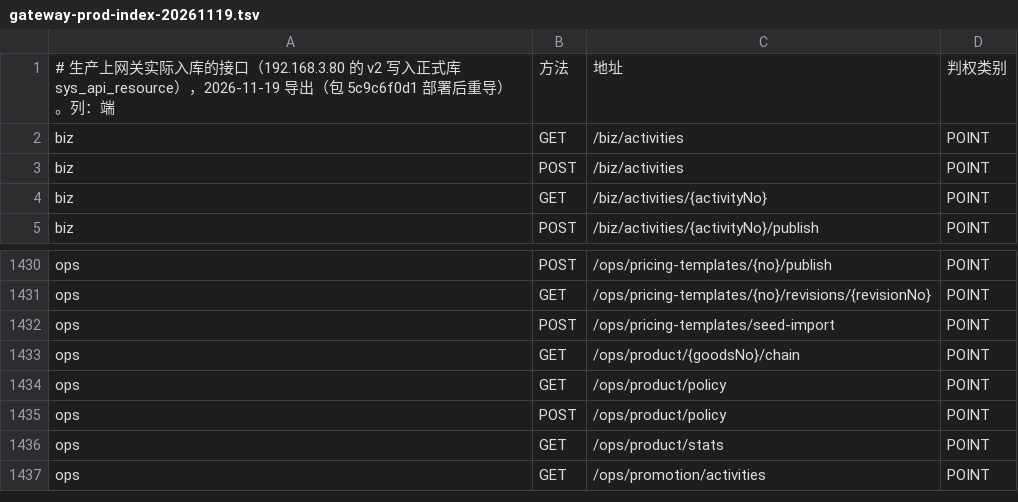
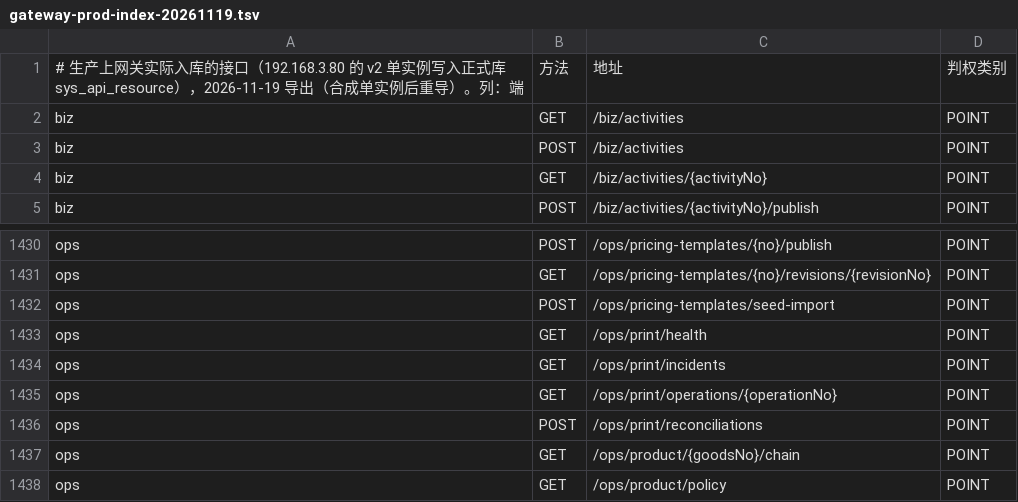
Before and after one commit to robinwu2021-code/ai-shop, a TSV file: docs/api/gateway-prod-index-20261119.tsv, drawn as a sheet; only a part is shown, gaps mark what is left out; the shorter side is filled out with more unchanged rows.

```diff
--- a/docs/api/gateway-prod-index-20261119.tsv
+++ b/docs/api/gateway-prod-index-20261119.tsv
@@ -1,2 +1,2 @@
-# 生产上网关实际入库的接口（192.168.3.80 的 v2 写入正式库 sys_api_resource），2026-11-19 导出（包 5c9c6f0d1 部署后重导）。列：端	方法	地址	判权类别
+# 生产上网关实际入库的接口（192.168.3.80 的 v2 单实例写入正式库 sys_api_resource），2026-11-19 导出（合成单实例后重导）。列：端	方法	地址	判权类别
 biz	GET	/biz/activities	POINT
@@ -1432,2 +1432,6 @@ ops	GET	/ops/pricing-templates/{no}/revisions/{revisionNo}	POINT
 ops	POST	/ops/pricing-templates/seed-import	POINT
+ops	GET	/ops/print/health	POINT
+ops	GET	/ops/print/incidents	POINT
+ops	GET	/ops/print/operations/{operationNo}	POINT
+ops	POST	/ops/print/reconciliations	POINT
 ops	GET	/ops/product/{goodsNo}/chain	POINT
```
Also changed, not shown: 11 other files.
